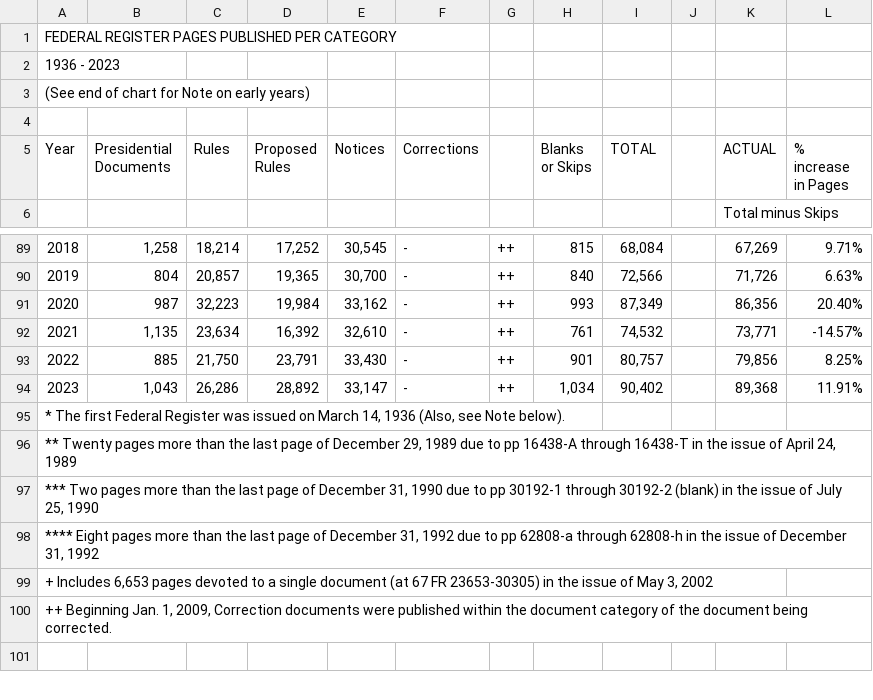
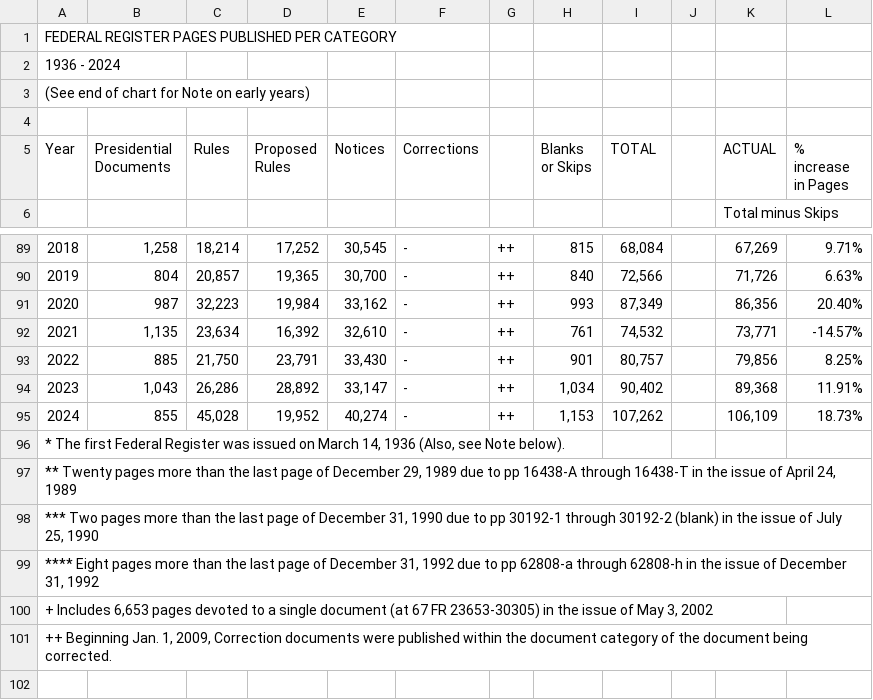
Before and after one commit to regulatorystudies/Reg-Stats, a CSV file: charts/data/federal_register_pages_by_calendar_year.csv, drawn as a sheet; only a part is shown, gaps mark what is left out; the diff names each change by its address in the sheet, - before the commit and + after, or states it on an @@ line.

```diff
--- a/charts/data/federal_register_pages_by_calendar_year.csv
+++ b/charts/data/federal_register_pages_by_calendar_year.csv
@@ column A (Year) renumbered in row 2 @@
+row 95: 2024 | 855 | 45,028 | 19,952 | 40,274 | - | ++ | 1,153 | 107,262 |  | 106,109 | 18.73%
```
Also changed, not shown: charts/data/cumulative_econ_significant_rules_by_presidential_month.csv, charts/data/significant_rules_by_presidential_year.csv, 13 other files.
